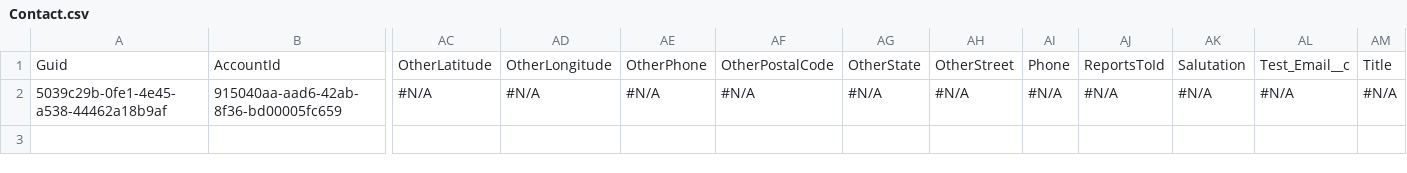
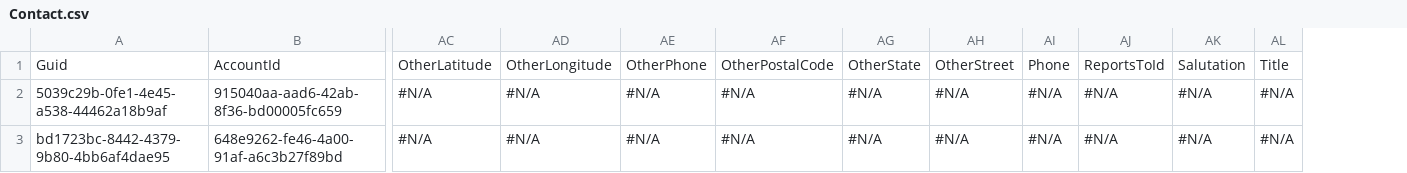
Before and after one commit to Prodlymoover/CPQ-Test-28, a CSV file: Contact.csv, drawn as a sheet; only a part is shown, gaps mark what is left out; removed rows and columns are numbered as before the commit, all else as after; rows hold the shown columns only; the diff names each change by its address in the sheet, - before the commit and + after, or states it on an @@ line.

```diff
--- a/Contact.csv
+++ b/Contact.csv
-column AL, rows 1-2: Test_Email__c | #N/A
+row 3: bd1723bc-8442-4379-9b80-4bb6af4dae95 | 648e9262-fe46-4a00-91af-a6c3b27f89bd | #N/A | #N/A | #N/A | #N/A | #N/A | #N/A | #N/A | #N/A | #N/A | #N/A
```
Also changed, not shown: Account.csv, Case.csv, 2 other files.
